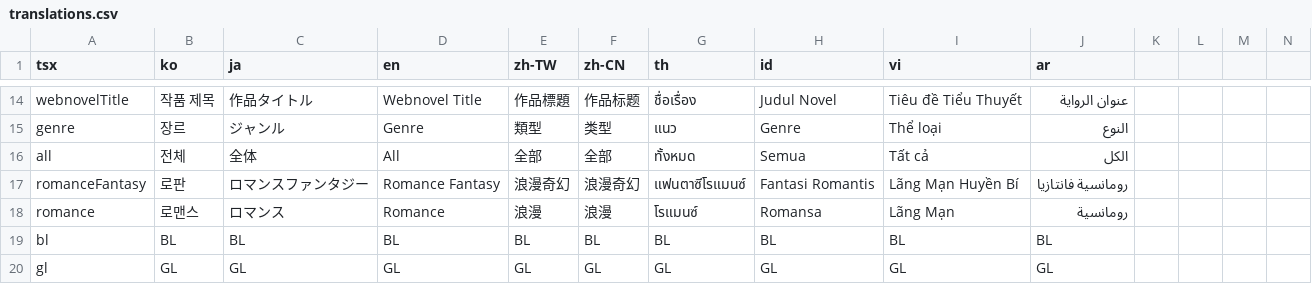
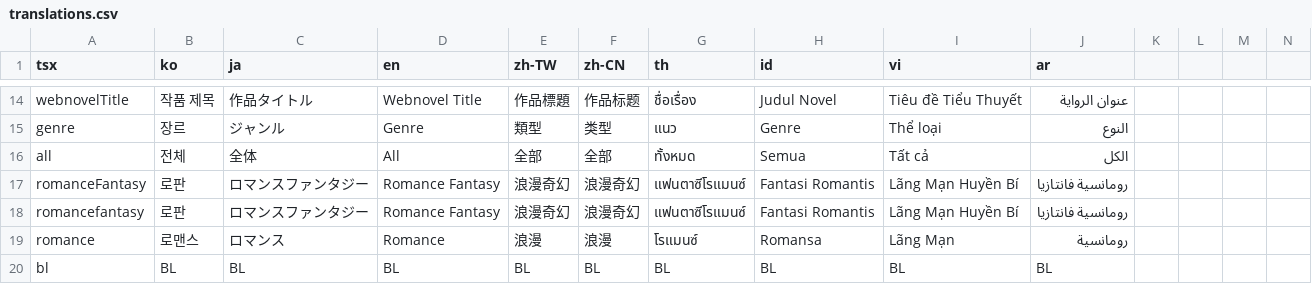
Before and after one commit to rafi-isakh/animation-studio, a CSV file: public/translations.csv, drawn as a sheet; only a part is shown, gaps mark what is left out; the shorter side is filled out with more unchanged rows; rows hold the shown columns only; the diff names each change by its address in the sheet, - before the commit and + after, or states it on an @@ line.

```diff
--- a/public/translations.csv
+++ b/public/translations.csv
+row 18: romancefantasy | 로판 | ロマンスファンタジー | Romance Fantasy | 浪漫奇幻 | 浪漫奇幻 | แฟนตาซีโรแมนซ์ | Fantasi Romantis | Lãng Mạn Huyền Bí | رومانسية فانتازيا
```
Also changed, not shown: 6 other files.
